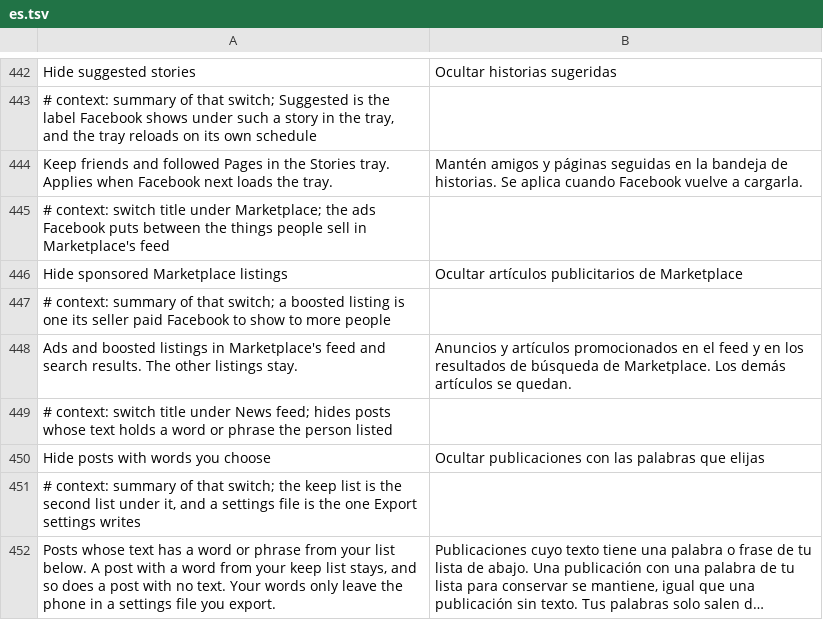
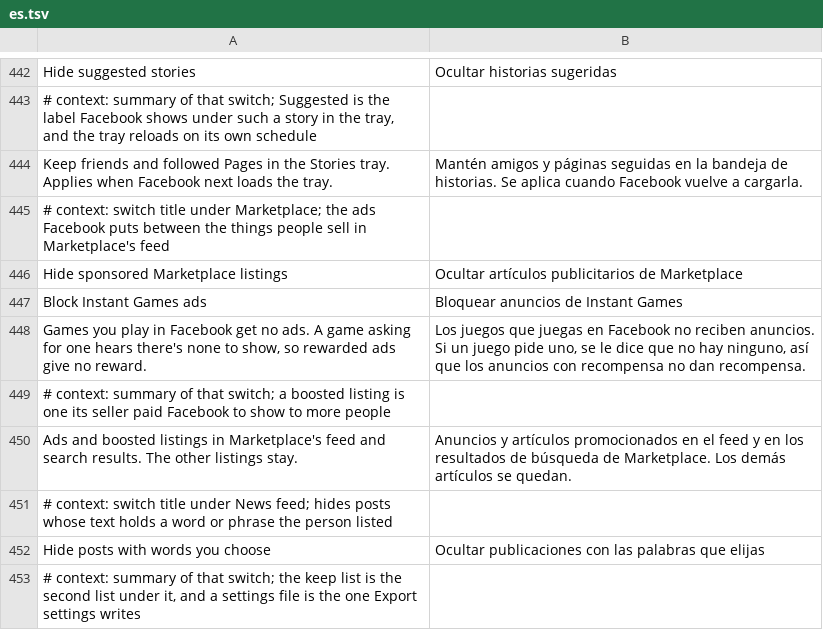
Before and after one commit to SA-SUJON/HushFacebook, a TSV file: extensions/shared/library/src/main/l10n/es.tsv, drawn as a sheet; only a part is shown, gaps mark what is left out; the shorter side is filled out with more unchanged rows; long unchanged cells end in ….

```diff
--- a/extensions/shared/library/src/main/l10n/es.tsv
+++ b/extensions/shared/library/src/main/l10n/es.tsv
@@ -446,2 +446,4 @@ Keep friends and followed Pages in the Stories tray. Applies when Facebook next
 Hide sponsored Marketplace listings	Ocultar artículos publicitarios de Marketplace
+Block Instant Games ads	Bloquear anuncios de Instant Games
+Games you play in Facebook get no ads. A game asking for one hears there's none to show, so rewarded ads give no reward.	Los juegos que juegas en Facebook no reciben anuncios. Si un juego pide uno, se le dice que no hay ninguno, así que los anuncios con recompensa no dan recompensa.
 # context: summary of that switch; a boosted listing is one its seller paid Facebook to show to more people
```
Also changed, not shown: extensions/shared/library/src/main/l10n/de.tsv, extensions/shared/library/src/main/l10n/in.tsv, 23 other files.
